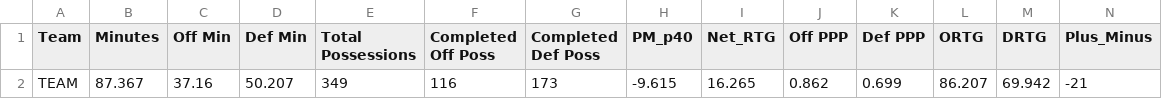
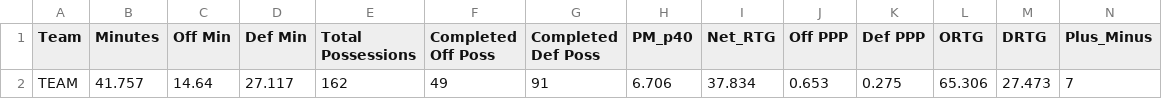
Before and after one commit to rubenxrodr/DCM_Analytics_v2, a CSV file: DCM_V3/data/lineup/team_overview_4a_week03.csv, drawn as a sheet; only a part is shown; removed rows and columns are numbered as before the commit, all else as after; rows hold the shown columns only; the diff names each change by its address in the sheet, - before the commit and + after, or states it on an @@ line.

Commit message:
Update team_overview_4a_week03.csv

```diff
--- a/DCM_V3/data/lineup/team_overview_4a_week03.csv
+++ b/DCM_V3/data/lineup/team_overview_4a_week03.csv
-row 2: TEAM | 87.367 | 37.16 | 50.207 | 349 | 116 | 173 | -9.615 | 16.265 | 0.862 | 0.699 | 86.207 | 69.942 | -21
+row 2: TEAM | 41.757 | 14.64 | 27.117 | 162 | 49 | 91 | 6.706 | 37.834 | 0.653 | 0.275 | 65.306 | 27.473 | 7
```
